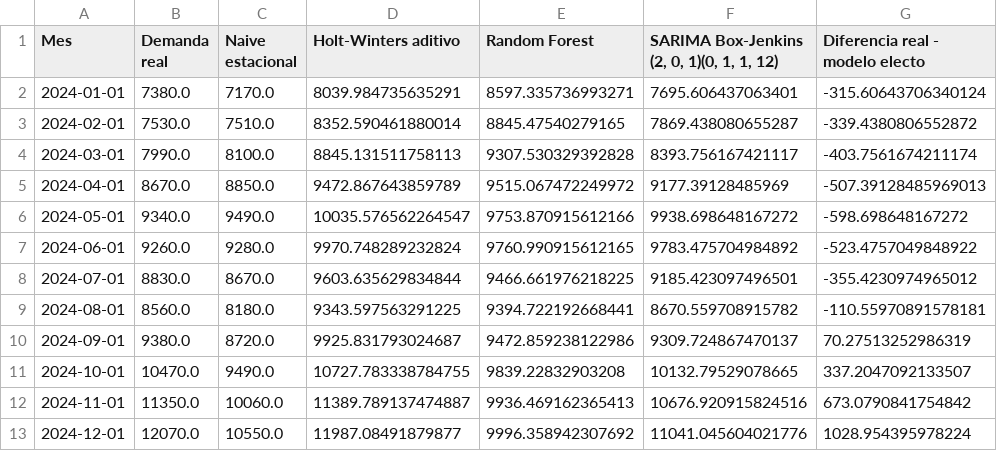
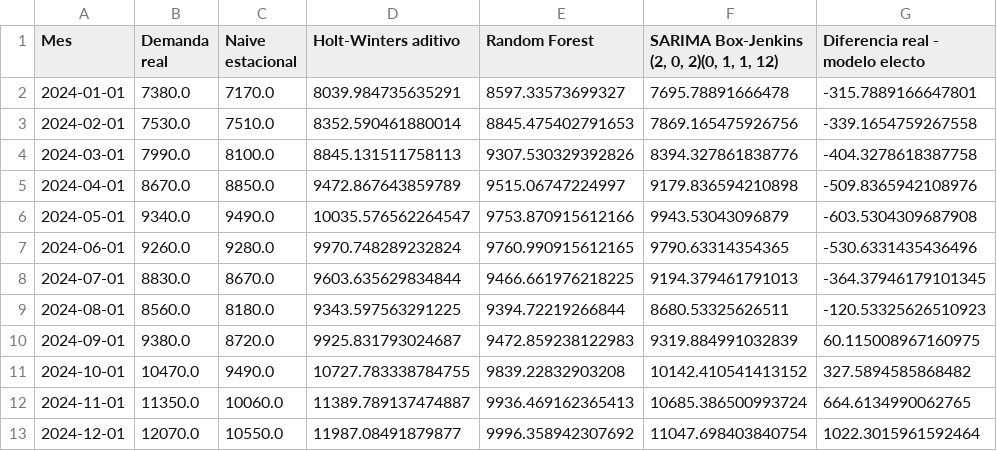
Before and after one commit to JavierLartundoUSS/Proyecto-Gesti-n-de-Operaci-n-Grupo-1, a CSV file: comparacion_validacion_2024.csv, drawn as a sheet.

Commit message:
modified:   "Grupo1-Gesti\303\263n-Operaciones.ipynb" 	modified:   comparacion_validacion_2024.csv 	modified:   metricas_validacion_sprint1.csv 	modified:   pronostico_12_meses_sprint1.csv 	modified:   resumen_ejecutivo_sprint1.csv

```diff
--- a/comparacion_validacion_2024.csv
+++ b/comparacion_validacion_2024.csv
@@ -1,13 +1,13 @@
-Mes,Demanda real,Naive estacional,Holt-Winters aditivo,Random Forest,"SARIMA Box-Jenkins (2, 0, 1)(0, 1, 1, 12)",Diferencia real - modelo electo
-2024-01-01,7380.0,7170.0,8039.984735635291,8597.335736993271,7695.606437063401,-315.60643706340124
-2024-02-01,7530.0,7510.0,8352.590461880014,8845.47540279165,7869.438080655287,-339.4380806552872
-2024-03-01,7990.0,8100.0,8845.131511758113,9307.530329392828,8393.756167421117,-403.7561674211174
-2024-04-01,8670.0,8850.0,9472.867643859789,9515.067472249972,9177.39128485969,-507.39128485969013
-2024-05-01,9340.0,9490.0,10035.576562264547,9753.870915612166,9938.698648167272,-598.698648167272
-2024-06-01,9260.0,9280.0,9970.748289232824,9760.990915612165,9783.475704984892,-523.4757049848922
-2024-07-01,8830.0,8670.0,9603.635629834844,9466.661976218225,9185.423097496501,-355.4230974965012
-2024-08-01,8560.0,8180.0,9343.597563291225,9394.722192668441,8670.559708915782,-110.55970891578181
-2024-09-01,9380.0,8720.0,9925.831793024687,9472.859238122986,9309.724867470137,70.27513252986319
-2024-10-01,10470.0,9490.0,10727.783338784755,9839.22832903208,10132.79529078665,337.2047092133507
-2024-11-01,11350.0,10060.0,11389.789137474887,9936.469162365413,10676.920915824516,673.0790841754842
-2024-12-01,12070.0,10550.0,11987.08491879877,9996.358942307692,11041.045604021776,1028.954395978224
+Mes,Demanda real,Naive estacional,Holt-Winters aditivo,Random Forest,"SARIMA Box-Jenkins (2, 0, 2)(0, 1, 1, 12)",Diferencia real - modelo electo
+2024-01-01,7380.0,7170.0,8039.984735635291,8597.33573699327,7695.78891666478,-315.7889166647801
+2024-02-01,7530.0,7510.0,8352.590461880014,8845.475402791653,7869.165475926756,-339.1654759267558
+2024-03-01,7990.0,8100.0,8845.131511758113,9307.530329392826,8394.327861838776,-404.3278618387758
+2024-04-01,8670.0,8850.0,9472.867643859789,9515.06747224997,9179.836594210898,-509.8365942108976
+2024-05-01,9340.0,9490.0,10035.576562264547,9753.870915612166,9943.53043096879,-603.5304309687908
+2024-06-01,9260.0,9280.0,9970.748289232824,9760.990915612165,9790.63314354365,-530.6331435436496
+2024-07-01,8830.0,8670.0,9603.635629834844,9466.661976218225,9194.379461791013,-364.37946179101345
+2024-08-01,8560.0,8180.0,9343.597563291225,9394.72219266844,8680.53325626511,-120.53325626510923
+2024-09-01,9380.0,8720.0,9925.831793024687,9472.859238122983,9319.884991032839,60.115008967160975
+2024-10-01,10470.0,9490.0,10727.783338784755,9839.22832903208,10142.410541413152,327.5894585868482
+2024-11-01,11350.0,10060.0,11389.789137474887,9936.469162365413,10685.386500993724,664.6134990062765
+2024-12-01,12070.0,10550.0,11987.08491879877,9996.358942307692,11047.698403840754,1022.3015961592464
```
Also changed, not shown: metricas_validacion_sprint1.csv, pronostico_12_meses_sprint1.csv, 2 other files.
